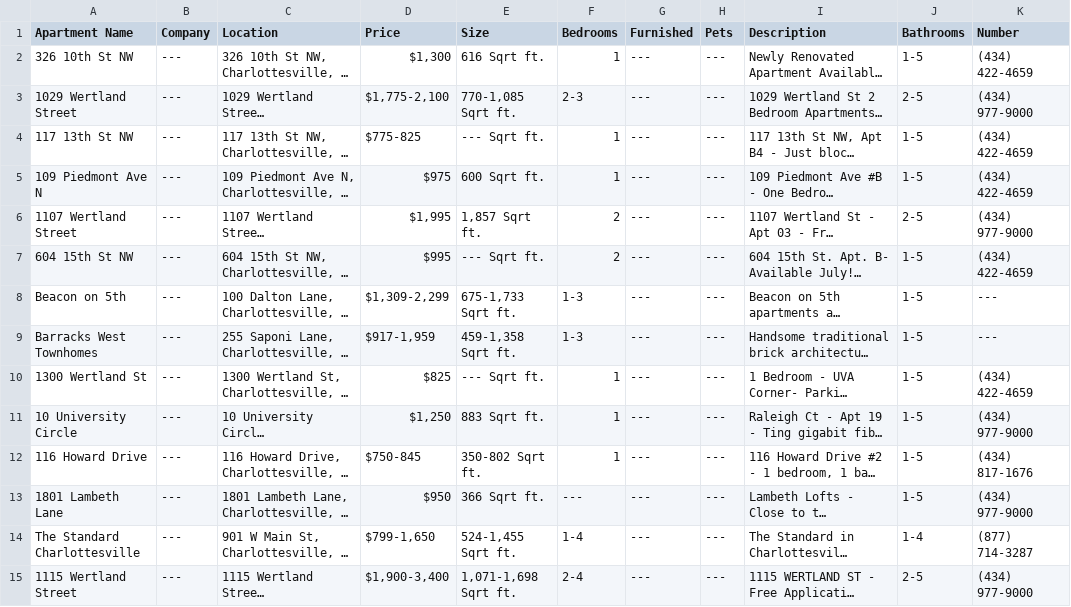
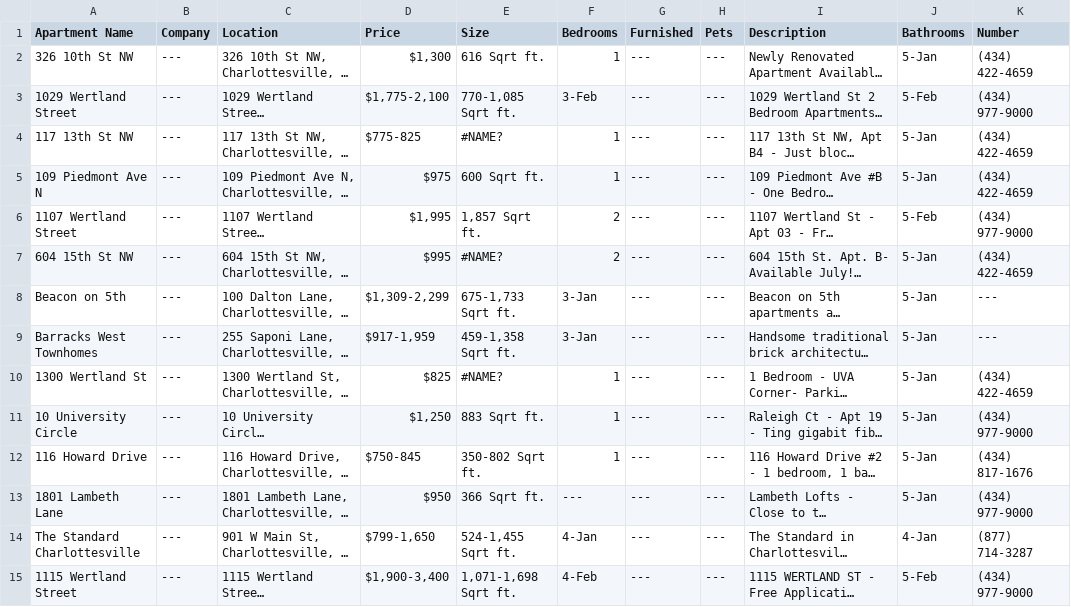
Before and after one commit to meganm18/Group-Project-Housing-Website, a CSV file: apartment_data.csv, drawn as a sheet; only a part is shown; long unchanged cells end in …; the diff covers the shown part only; the diff names each change by its address in the sheet, - before the commit and + after, or states it on an @@ line.

```diff
--- a/apartment_data.csv
+++ b/apartment_data.csv
-J2 (Bathrooms): 1-5
+J2 (Bathrooms): 5-Jan
-F3 (Bedrooms): 2-3
+F3 (Bedrooms): 3-Feb
-J3 (Bathrooms): 2-5
+J3 (Bathrooms): 5-Feb
-E4 (Size): --- Sqrt ft.
+E4 (Size): #NAME?
-J4:J5 (Bathrooms): 1-5
+J4:J5 (Bathrooms): 5-Jan
-J6 (Bathrooms): 2-5
+J6 (Bathrooms): 5-Feb
-E7 (Size): --- Sqrt ft.
+E7 (Size): #NAME?
-J7:J13 (Bathrooms): 1-5
+J7:J13 (Bathrooms): 5-Jan
-F8:F9 (Bedrooms): 1-3
+F8:F9 (Bedrooms): 3-Jan
-E10 (Size): --- Sqrt ft.
+E10 (Size): #NAME?
-F14 (Bedrooms): 1-4
+F14 (Bedrooms): 4-Jan
-J14 (Bathrooms): 1-4
+J14 (Bathrooms): 4-Jan
-F15 (Bedrooms): 2-4
+F15 (Bedrooms): 4-Feb
-J15 (Bathrooms): 2-5
+J15 (Bathrooms): 5-Feb
```
Also changed, not shown: 60 edited cells elsewhere in this file, 3 other files.
